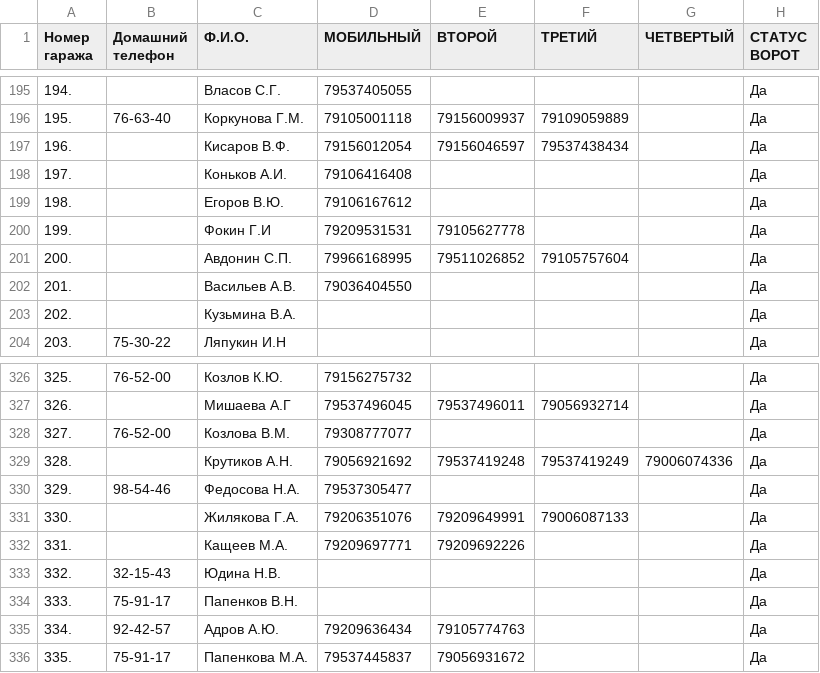
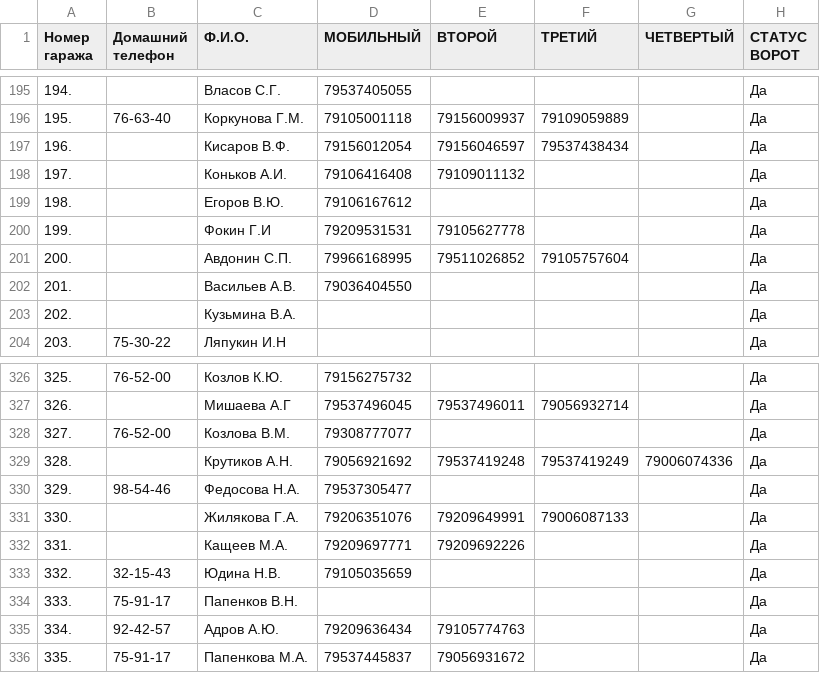
Before and after one commit to slaav1k/fakel, a CSV file: numbers.csv, drawn as a sheet; only a part is shown, gaps mark what is left out.

```diff
--- a/numbers.csv
+++ b/numbers.csv
@@ -197,3 +197,3 @@
 196.; ;Кисаров В.Ф.;79156012054;79156046597;79537438434;;Да
-197.; ;Коньков А.И.;79106416408;;;;Да
+197.; ;Коньков А.И.;79106416408;79109011132;;;Да
 198.; ;Егоров В.Ю.;79106167612;;;;Да
@@ -332,3 +332,3 @@
 331.; ;Кащеев М.А.;79209697771;79209692226;;;Да
-332.;32-15-43;Юдина Н.В.;;;;;Да
+332.;32-15-43;Юдина Н.В.;79105035659;;;;Да
 333.;75-91-17;Папенков В.Н.;;;;;Да
```
Also changed, not shown: example.csv, 1 other file.
